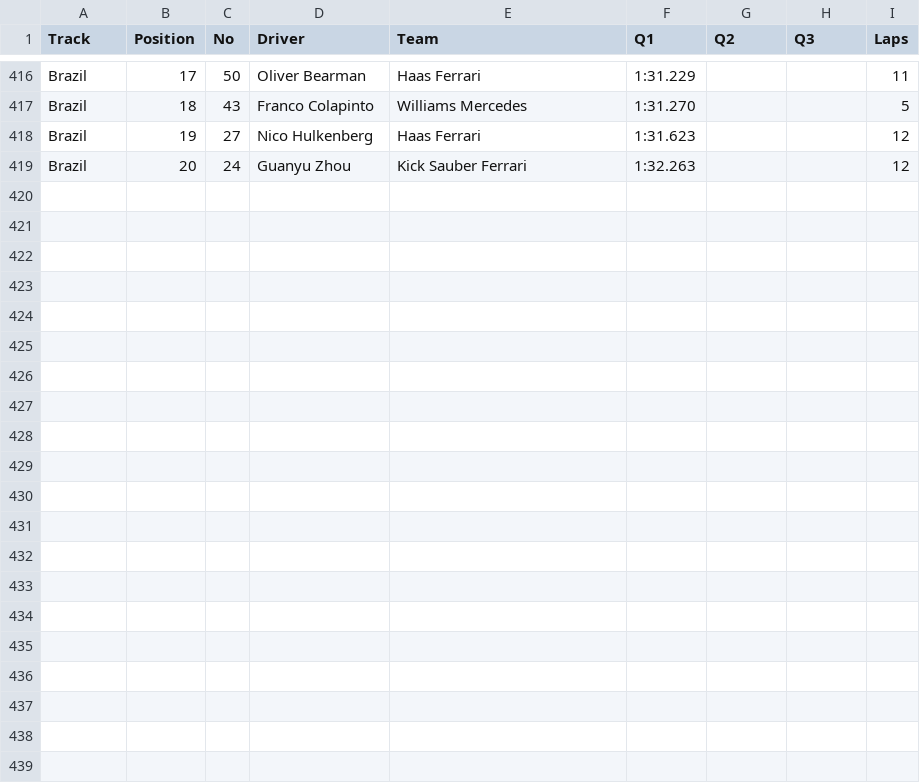
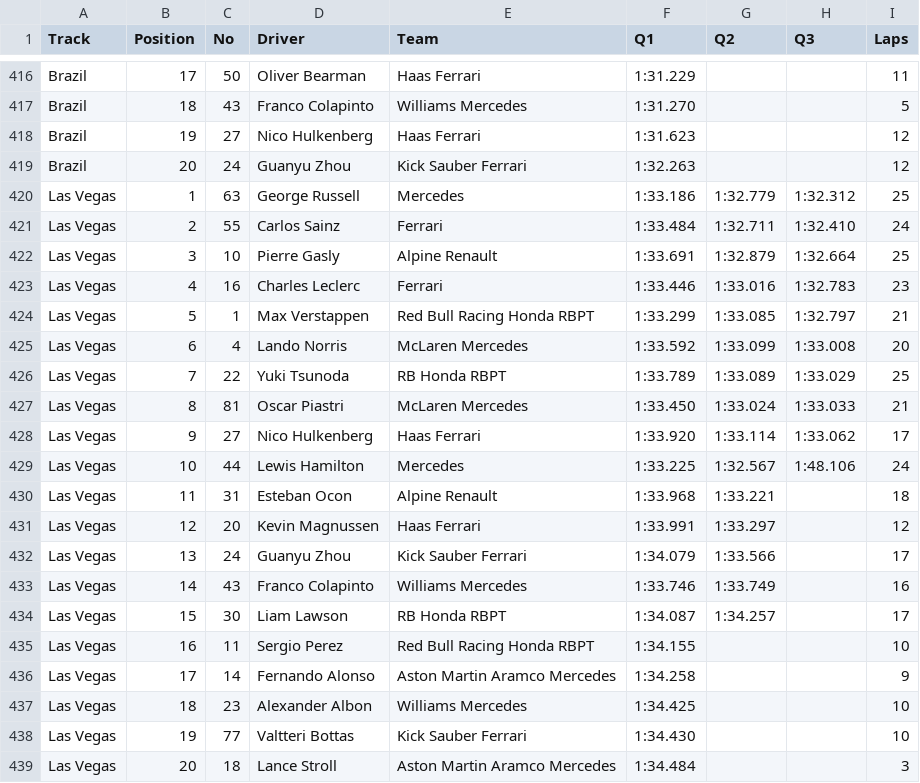
Before and after one commit to toUpperCase78/formula1-datasets, a CSV file: Formula1_2024season_qualifyingResults.csv, drawn as a sheet; only a part is shown, gaps mark what is left out; the diff names each change by its address in the sheet, - before the commit and + after, or states it on an @@ line.

Commit message:
F1 2024 Season Qualifying Results (22 of 24 Rounds)

```diff
--- a/Formula1_2024season_qualifyingResults.csv
+++ b/Formula1_2024season_qualifyingResults.csv
+row 420: Las Vegas | 1 | 63 | George Russell | Mercedes | 1:33.186 | 1:32.779 | 1:32.312 | 25
+row 421: Las Vegas | 2 | 55 | Carlos Sainz | Ferrari | 1:33.484 | 1:32.711 | 1:32.410 | 24
+row 422: Las Vegas | 3 | 10 | Pierre Gasly | Alpine Renault | 1:33.691 | 1:32.879 | 1:32.664 | 25
+row 423: Las Vegas | 4 | 16 | Charles Leclerc | Ferrari | 1:33.446 | 1:33.016 | 1:32.783 | 23
+row 424: Las Vegas | 5 | 1 | Max Verstappen | Red Bull Racing Honda RBPT | 1:33.299 | 1:33.085 | 1:32.797 | 21
+row 425: Las Vegas | 6 | 4 | Lando Norris | McLaren Mercedes | 1:33.592 | 1:33.099 | 1:33.008 | 20
+row 426: Las Vegas | 7 | 22 | Yuki Tsunoda | RB Honda RBPT | 1:33.789 | 1:33.089 | 1:33.029 | 25
+row 427: Las Vegas | 8 | 81 | Oscar Piastri | McLaren Mercedes | 1:33.450 | 1:33.024 | 1:33.033 | 21
+row 428: Las Vegas | 9 | 27 | Nico Hulkenberg | Haas Ferrari | 1:33.920 | 1:33.114 | 1:33.062 | 17
+row 429: Las Vegas | 10 | 44 | Lewis Hamilton | Mercedes | 1:33.225 | 1:32.567 | 1:48.106 | 24
+row 430: Las Vegas | 11 | 31 | Esteban Ocon | Alpine Renault | 1:33.968 | 1:33.221 |  | 18
+row 431: Las Vegas | 12 | 20 | Kevin Magnussen | Haas Ferrari | 1:33.991 | 1:33.297 |  | 12
+row 432: Las Vegas | 13 | 24 | Guanyu Zhou | Kick Sauber Ferrari | 1:34.079 | 1:33.566 |  | 17
+row 433: Las Vegas | 14 | 43 | Franco Colapinto | Williams Mercedes | 1:33.746 | 1:33.749 |  | 16
+row 434: Las Vegas | 15 | 30 | Liam Lawson | RB Honda RBPT | 1:34.087 | 1:34.257 |  | 17
+row 435: Las Vegas | 16 | 11 | Sergio Perez | Red Bull Racing Honda RBPT | 1:34.155 |  |  | 10
+row 436: Las Vegas | 17 | 14 | Fernando Alonso | Aston Martin Aramco Mercedes | 1:34.258 |  |  | 9
+row 437: Las Vegas | 18 | 23 | Alexander Albon | Williams Mercedes | 1:34.425 |  |  | 10
+row 438: Las Vegas | 19 | 77 | Valtteri Bottas | Kick Sauber Ferrari | 1:34.430 |  |  | 10
+row 439: Las Vegas | 20 | 18 | Lance Stroll | Aston Martin Aramco Mercedes | 1:34.484 |  |  | 3
```
